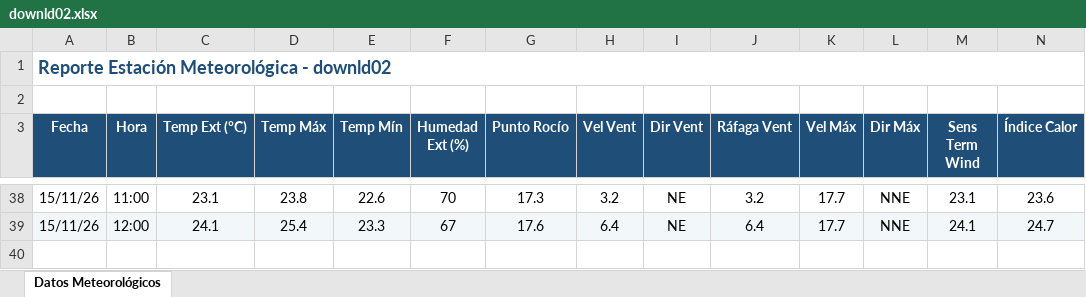
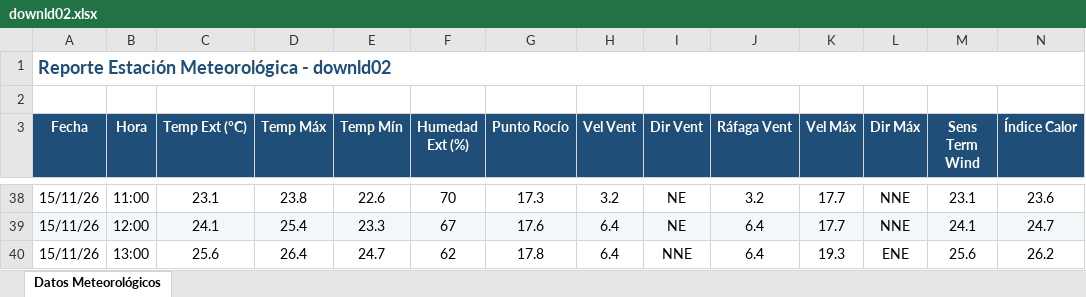
Before and after one commit to intasalta/ema_cerrillos, an Excel workbook: downld02.xlsx, sheet Datos Meteorológicos, drawn as a sheet; only a part is shown, gaps mark what is left out; values as stored, in another font and other column widths than the file's, no borders; rows hold the shown columns only; the diff names each change by its address in the sheet, - before the commit and + after, or states it on an @@ line.

```diff
--- a/downld02.xlsx (sheet Datos Meteorológicos)
+++ b/downld02.xlsx (sheet Datos Meteorológicos)
+row 40: 15/11/26 | 13:00 | 25.6 | 26.4 | 24.7 | 62 | 17.8 | 6.4 | NNE | 6.4 | 19.3 | ENE | 25.6 | 26.2
```
Also changed, not shown: downld08.xlsx, 2 other files.
